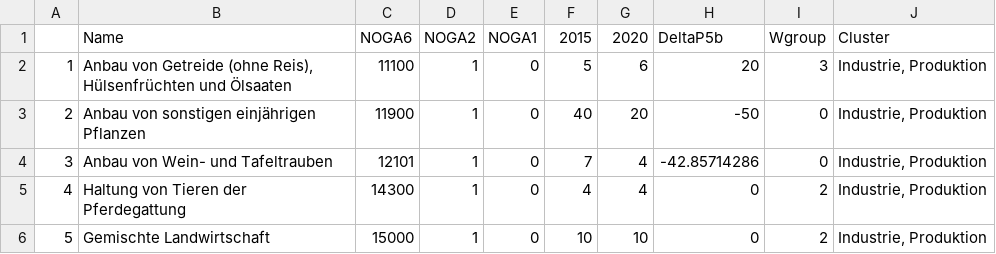
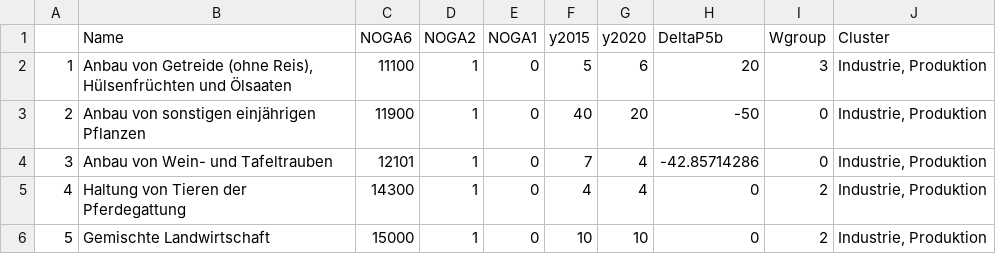
Before and after one commit to blaustat/test, a CSV file: STATTABx.csv, drawn as a sheet; only a part is shown.

Commit message:
Add files via upload

```diff
--- a/STATTABx.csv
+++ b/STATTABx.csv
@@ -1,2 +1,2 @@
-,"Name","NOGA6","NOGA2","NOGA1",2015,2020,"DeltaP5b","Wgroup","Cluster"
+,"Name","NOGA6","NOGA2","NOGA1","y2015","y2020","DeltaP5b","Wgroup","Cluster"
 1," Anbau von Getreide (ohne Reis), Hülsenfrüchten und Ölsaaten","11100","1","0",5,6,"20","3","Industrie, Produktion"
```
